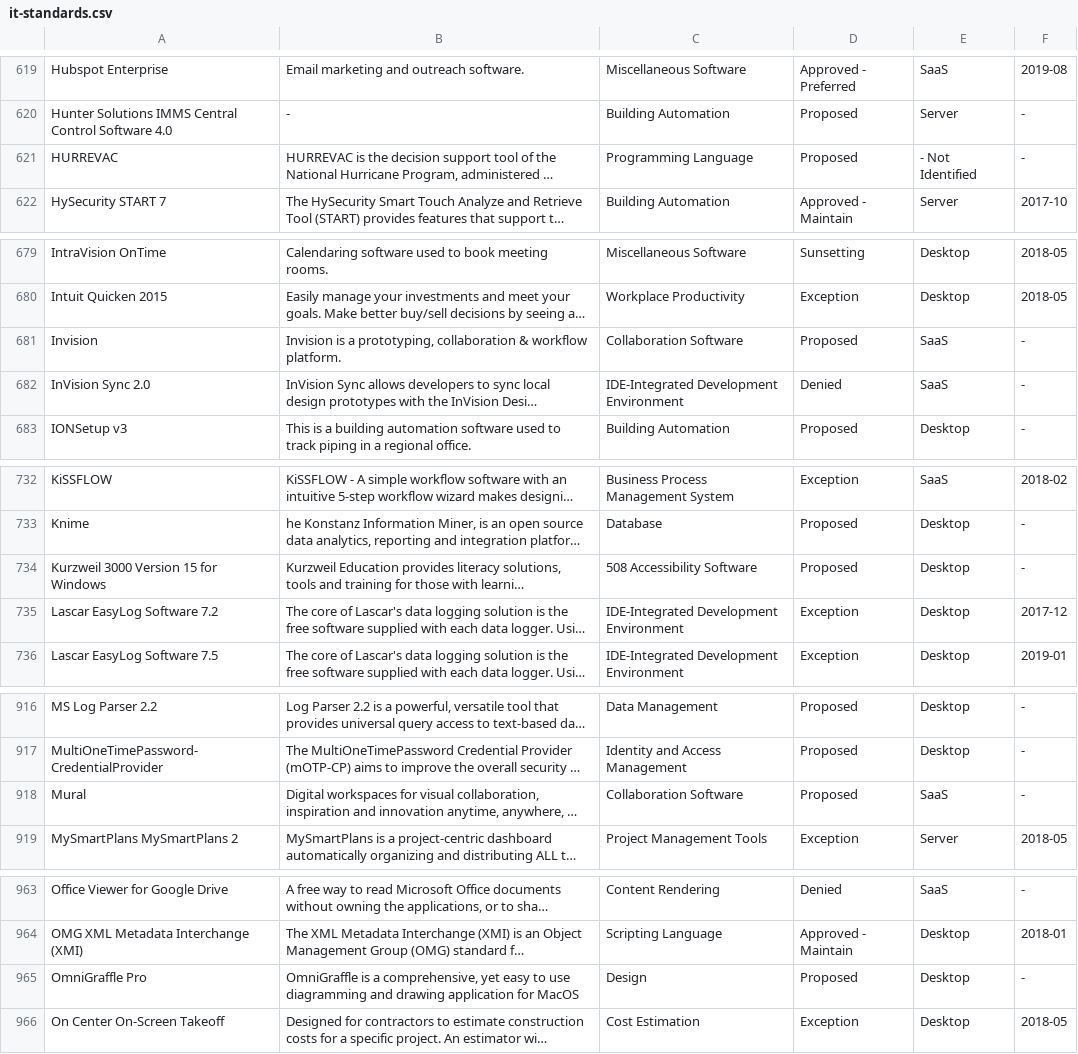
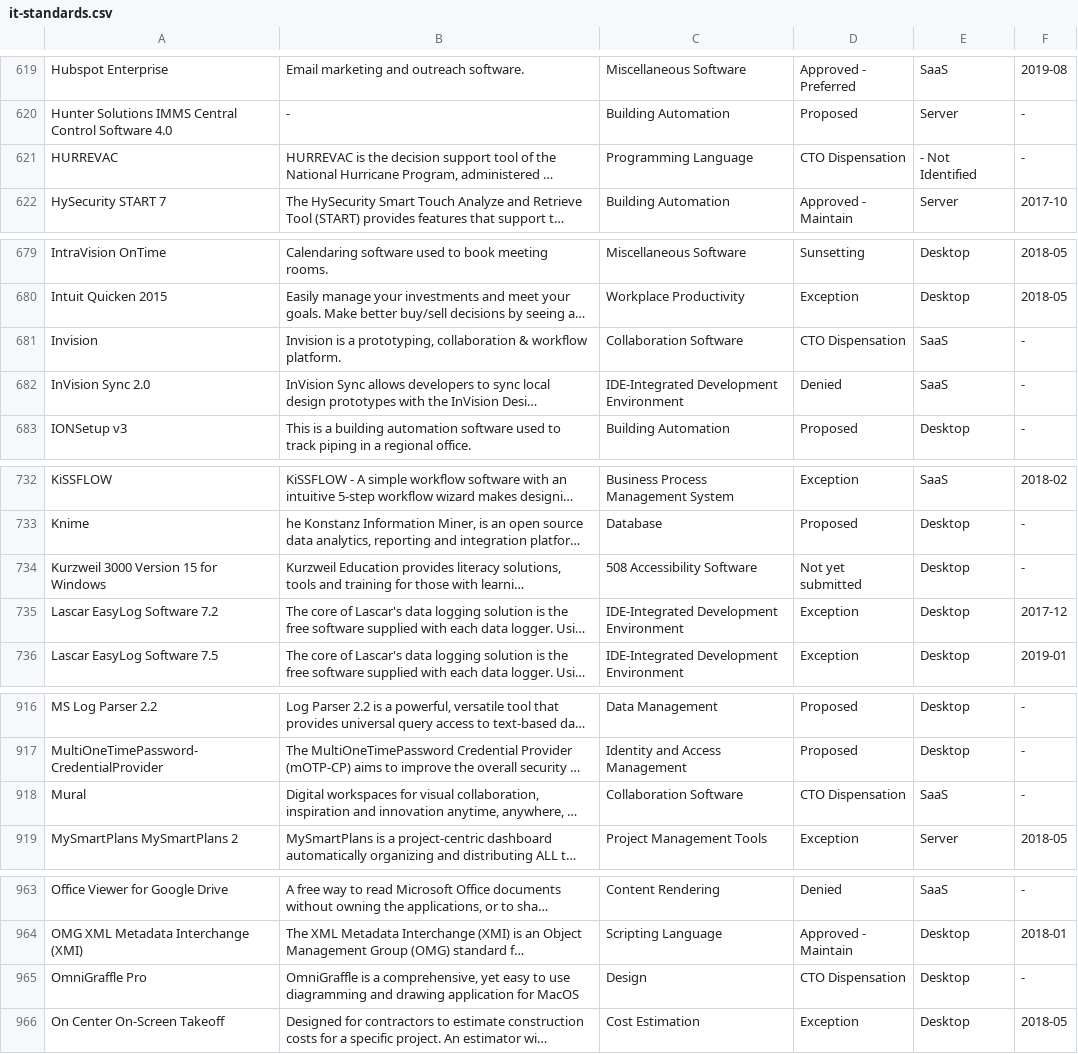
Before and after one commit to GSA/data, a CSV file: enterprise-architecture/it-standards.csv, drawn as a sheet; only a part is shown, gaps mark what is left out; long unchanged cells end in …; the diff covers the shown part only; the diff names each change by its address in the sheet, - before the commit and + after, or states it on an @@ line.

```diff
--- a/enterprise-architecture/it-standards.csv
+++ b/enterprise-architecture/it-standards.csv
-D621: Proposed
+D621: CTO Dispensation
-D681: Proposed
+D681: CTO Dispensation
-D734: Proposed
+D734: Not yet submitted
-D918: Proposed
+D918: CTO Dispensation
-D965: Proposed
+D965: CTO Dispensation
```
Also changed, not shown: 1 added row and 19 edited cells elsewhere in this file.
